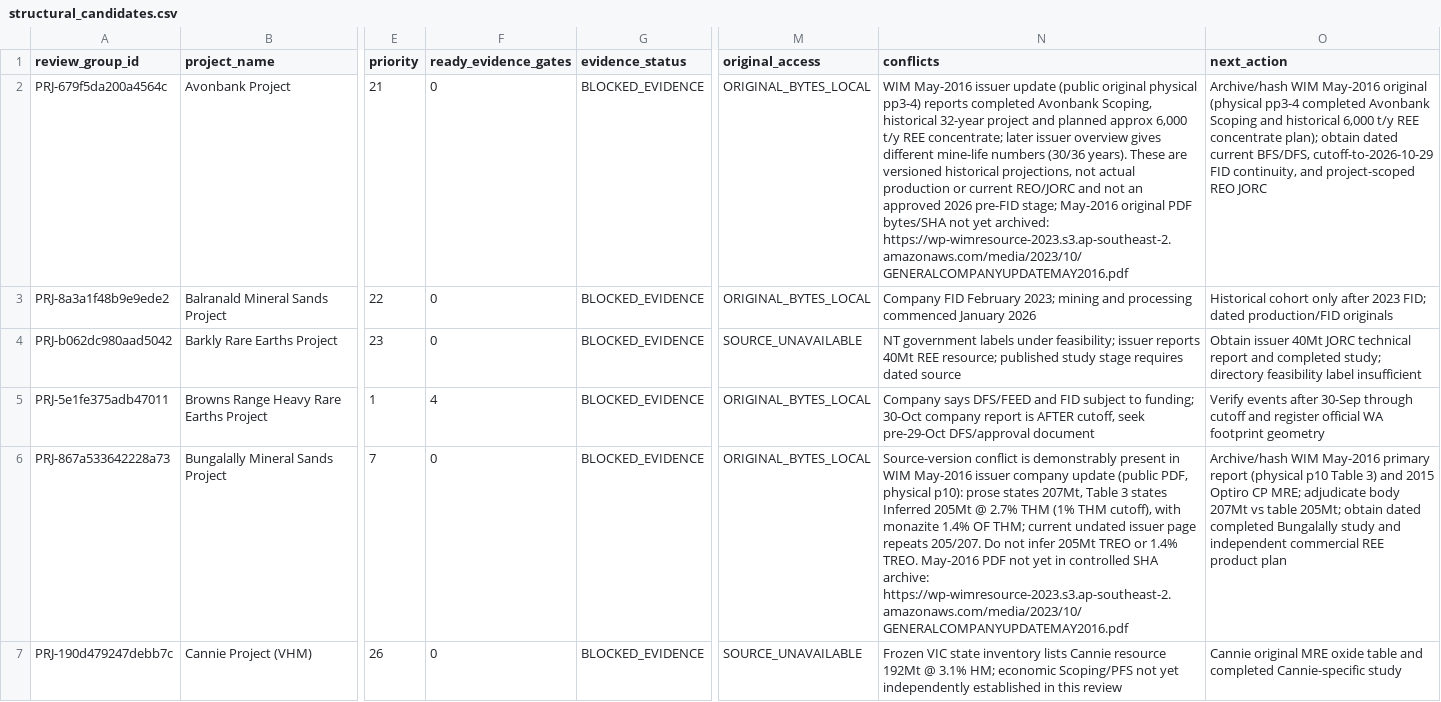
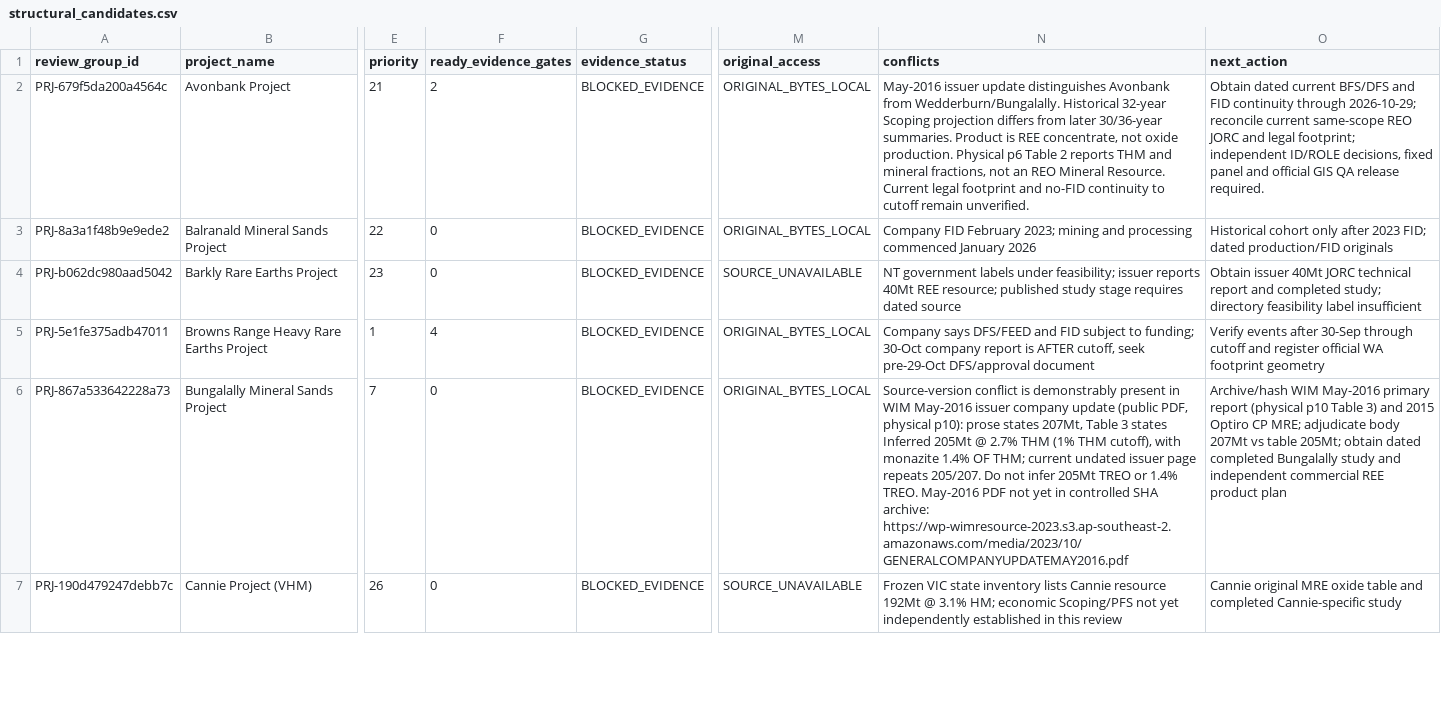
Before and after one commit to lleeoo0611-stack/AU_REE, a CSV file: docs/audits/structural_round01/structural_candidates.csv, drawn as a sheet; only a part is shown, gaps mark what is left out; the diff names each change by its address in the sheet, - before the commit and + after, or states it on an @@ line.

```diff
--- a/docs/audits/structural_round01/structural_candidates.csv
+++ b/docs/audits/structural_round01/structural_candidates.csv
-F2 (ready_evidence_gates): 0
+F2 (ready_evidence_gates): 2
-N2 (conflicts): WIM May-2016 issuer update (public original physical pp3-4) reports completed Avonbank Scoping, historical 32-year project and planned approx 6,000 t/y REE concentrate; later issuer overview gives different mine-life numbers (30/36 years). These are versioned historical projections, not actual production or current REO/JORC and not an approved 2026 pre-FID stage; May-2016 original PDF bytes/SHA not yet archived: https://wp-wimresource-2023.s3.ap-southeast-2.amazonaws.com/media/2023/10/GENERALCOMPANYUPDATEMAY2016.pdf
+N2 (conflicts): May-2016 issuer update distinguishes Avonbank from Wedderburn/Bungalally. Historical 32-year Scoping projection differs from later 30/36-year summaries. Product is REE concentrate, not oxide production. Physical p6 Table 2 reports THM and mineral fractions, not an REO Mineral Resource. Current legal footprint and no-FID continuity to cutoff remain unverified.
-O2 (next_action): Archive/hash WIM May-2016 original (physical pp3-4 completed Avonbank Scoping and historical 6,000 t/y REE concentrate plan); obtain dated current BFS/DFS, cutoff-to-2026-10-29 FID continuity, and project-scoped REO JORC
+O2 (next_action): Obtain dated current BFS/DFS and FID continuity through 2026-10-29; reconcile current same-scope REO JORC and legal footprint; independent ID/ROLE decisions, fixed panel and official GIS QA release required.
```
Also changed, not shown: docs/audits/structural_round01/gap_priority_queue.csv, docs/audits/structural_round01/gate_evidence_resolution.csv, 19 other files.
